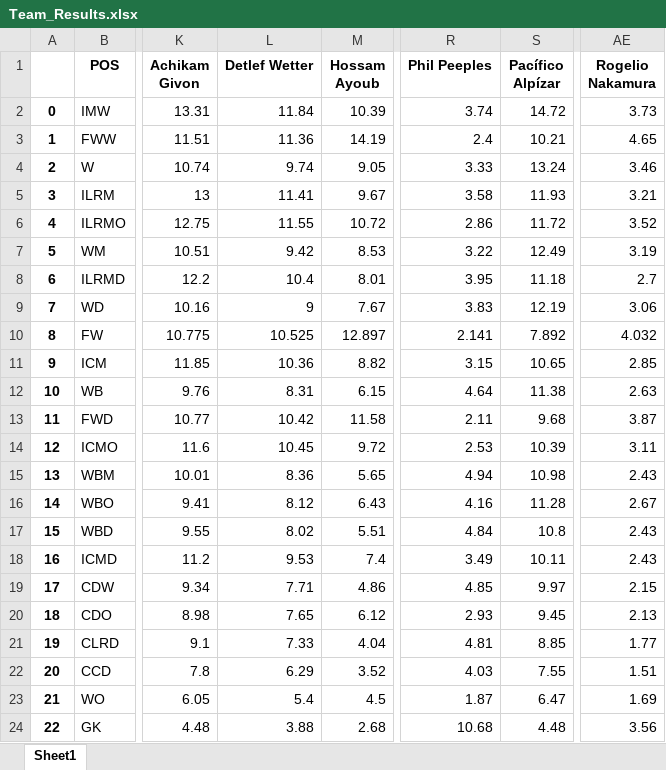
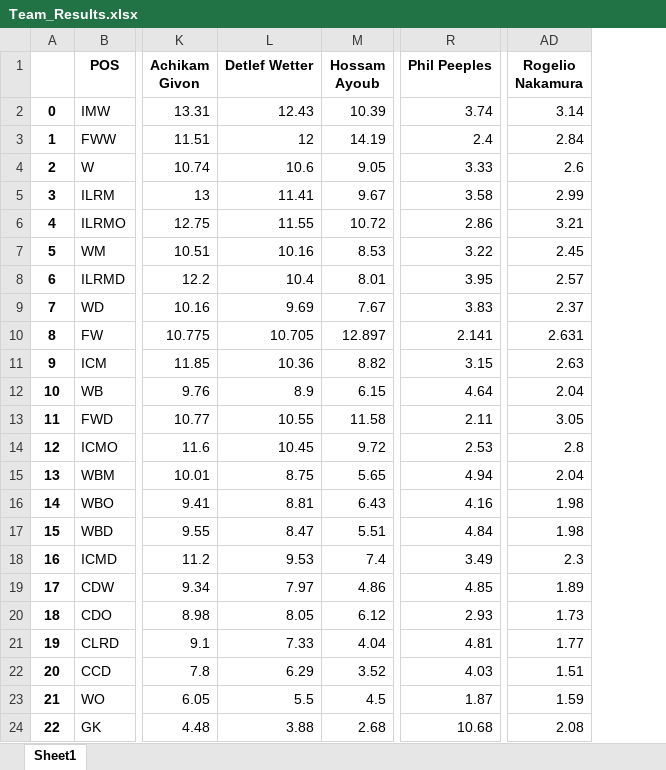
Before and after one commit to FreshTaker/Hattrick_Analysis, an Excel workbook: Player_Analysis/Team_Results.xlsx, sheet Sheet1, drawn as a sheet; only a part is shown, gaps mark what is left out; values as stored, in another font and other column widths than the file's, no borders; removed rows and columns are numbered as before the commit, all else as after; the diff names each change by its address in the sheet, - before the commit and + after, or states it on an @@ line.

```diff
--- a/Player_Analysis/Team_Results.xlsx (sheet Sheet1)
+++ b/Player_Analysis/Team_Results.xlsx (sheet Sheet1)
-column S (Pacífico Alpízar), rows 2-24: 14.72 | 10.21 | 13.24 | 11.93 | 11.72 | 12.49 | 11.18 | 12.19 | 7.892 | 10.65 | 11.38 | 9.68 | 10.39 | 10.98 | 11.28 | 10.8 | 10.11 | 9.97 | 9.45 | 8.85 | 7.55 | 6.47 | 4.48
-L2 (Detlef Wetter): 11.84
+L2 (Detlef Wetter): 12.43
-AD2 (Rogelio Nakamura): 3.73
+AD2 (Rogelio Nakamura): 3.14
-L3 (Detlef Wetter): 11.36
+L3 (Detlef Wetter): 12
-AD3 (Rogelio Nakamura): 4.65
+AD3 (Rogelio Nakamura): 2.84
-L4 (Detlef Wetter): 9.74
+L4 (Detlef Wetter): 10.6
-AD4 (Rogelio Nakamura): 3.46
+AD4 (Rogelio Nakamura): 2.6
-AD5 (Rogelio Nakamura): 3.21
+AD5 (Rogelio Nakamura): 2.99
-AD6 (Rogelio Nakamura): 3.52
+AD6 (Rogelio Nakamura): 3.21
-L7 (Detlef Wetter): 9.42
+L7 (Detlef Wetter): 10.16
-AD7 (Rogelio Nakamura): 3.19
+AD7 (Rogelio Nakamura): 2.45
-AD8 (Rogelio Nakamura): 2.7
+AD8 (Rogelio Nakamura): 2.57
-L9 (Detlef Wetter): 9
+L9 (Detlef Wetter): 9.69
-AD9 (Rogelio Nakamura): 3.06
+AD9 (Rogelio Nakamura): 2.37
-L10 (Detlef Wetter): 10.525
+L10 (Detlef Wetter): 10.705
-AD10 (Rogelio Nakamura): 4.032
+AD10 (Rogelio Nakamura): 2.631
-AD11 (Rogelio Nakamura): 2.85
+AD11 (Rogelio Nakamura): 2.63
-L12 (Detlef Wetter): 8.31
+L12 (Detlef Wetter): 8.9
-AD12 (Rogelio Nakamura): 2.63
+AD12 (Rogelio Nakamura): 2.04
-L13 (Detlef Wetter): 10.42
+L13 (Detlef Wetter): 10.55
-AD13 (Rogelio Nakamura): 3.87
+AD13 (Rogelio Nakamura): 3.05
-AD14 (Rogelio Nakamura): 3.11
+AD14 (Rogelio Nakamura): 2.8
-L15 (Detlef Wetter): 8.36
+L15 (Detlef Wetter): 8.75
-AD15 (Rogelio Nakamura): 2.43
+AD15 (Rogelio Nakamura): 2.04
-L16 (Detlef Wetter): 8.12
+L16 (Detlef Wetter): 8.81
-AD16 (Rogelio Nakamura): 2.67
+AD16 (Rogelio Nakamura): 1.98
-L17 (Detlef Wetter): 8.02
+L17 (Detlef Wetter): 8.47
-AD17 (Rogelio Nakamura): 2.43
+AD17 (Rogelio Nakamura): 1.98
-AD18 (Rogelio Nakamura): 2.43
+AD18 (Rogelio Nakamura): 2.3
-L19 (Detlef Wetter): 7.71
+L19 (Detlef Wetter): 7.97
-AD19 (Rogelio Nakamura): 2.15
+AD19 (Rogelio Nakamura): 1.89
-L20 (Detlef Wetter): 7.65
+L20 (Detlef Wetter): 8.05
-AD20 (Rogelio Nakamura): 2.13
+AD20 (Rogelio Nakamura): 1.73
-L23 (Detlef Wetter): 5.4
+L23 (Detlef Wetter): 5.5
-AD23 (Rogelio Nakamura): 1.69
+AD23 (Rogelio Nakamura): 1.59
-AD24 (Rogelio Nakamura): 3.56
+AD24 (Rogelio Nakamura): 2.08
```
Also changed, not shown: Player_Analysis/Team_Results_trainees.xlsx, 4 other files.
